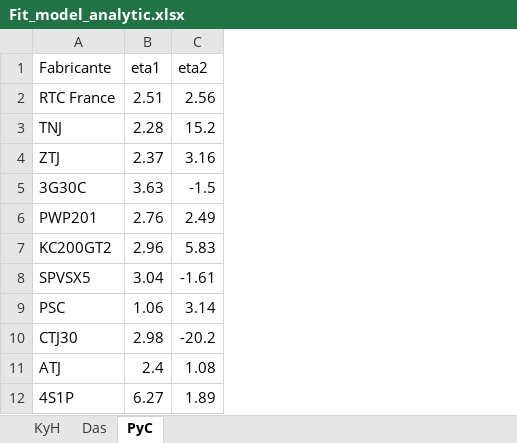
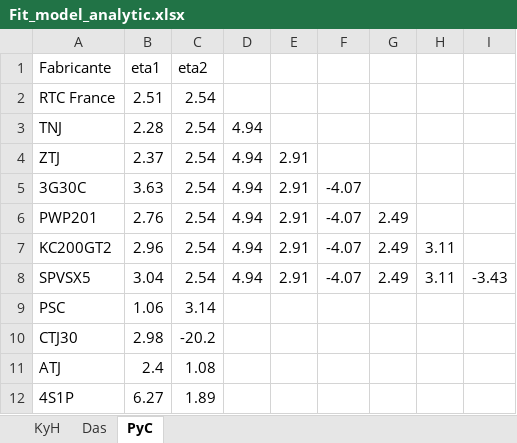
Before and after one commit to temisAP/Trabajos_GGE, an Excel workbook: Trabajo_2/Fit_model_analytic.xlsx, sheet PyC, drawn as a sheet; values as stored, in another font and other column widths than the file's, no borders; the diff names each change by its address in the sheet, - before the commit and + after, or states it on an @@ line.

```diff
--- a/Trabajo_2/Fit_model_analytic.xlsx (sheet PyC)
+++ b/Trabajo_2/Fit_model_analytic.xlsx (sheet PyC)
+column D, rows 3-8: all 4.94
+column E, rows 4-8: all 2.91
+column F, rows 5-8: all -4.07
+column G, rows 6-8: all 2.49
+column H, rows 7-8: 3.11 | 3.11
+column I, row 8: -3.43
-C2: 2.56
+C2: 2.54
-C3: 15.2
+C3: 2.54
-C4: 3.16
+C4: 2.54
-C5: -1.5
+C5: 2.54
-C6: 2.49
+C6: 2.54
-C7: 5.83
+C7: 2.54
-C8: -1.61
+C8: 2.54
```
Also changed, not shown: 34 other files.
